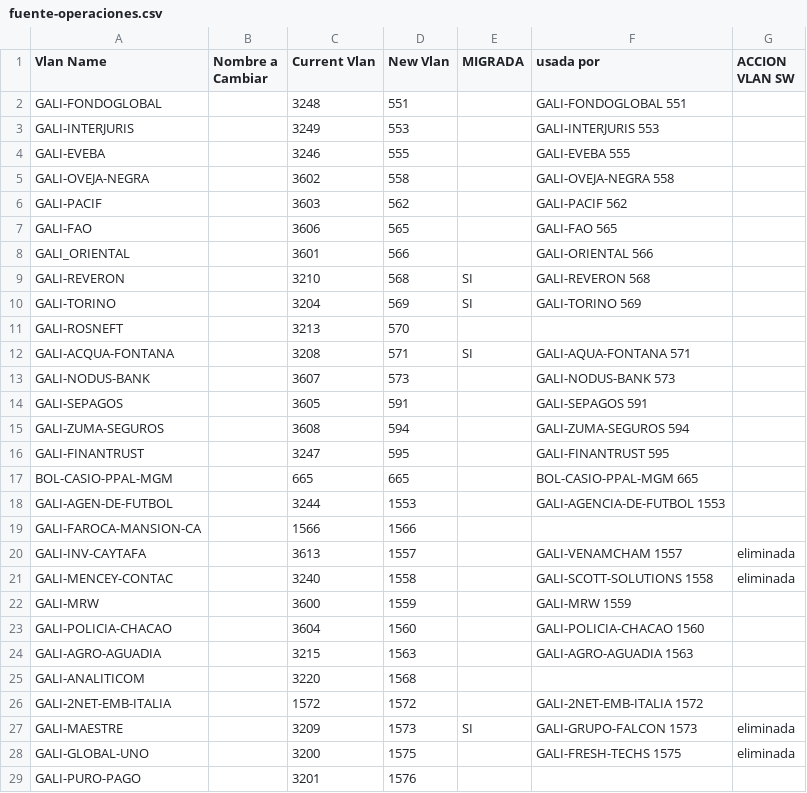
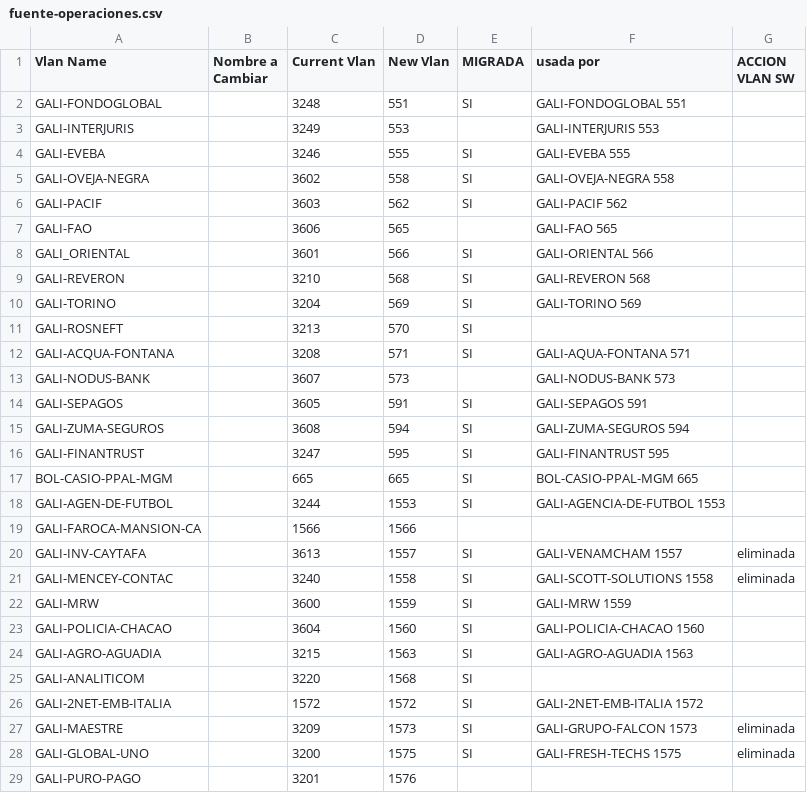
Before and after one commit to jrmr100/mudanzavlan, a CSV file: fuente-operaciones.csv, drawn as a sheet; only a part is shown; the diff covers the shown part only.

```diff
--- a/fuente-operaciones.csv
+++ b/fuente-operaciones.csv
@@ -1,29 +1,29 @@
 Vlan Name,Nombre a Cambiar,Current Vlan,New Vlan,MIGRADA,usada por,ACCION VLAN SW
-GALI-FONDOGLOBAL,,3248,551,,GALI-FONDOGLOBAL 551,
+GALI-FONDOGLOBAL,,3248,551,SI,GALI-FONDOGLOBAL 551,
 GALI-INTERJURIS,,3249,553,,GALI-INTERJURIS 553,
-GALI-EVEBA,,3246,555,,GALI-EVEBA     555,
-GALI-OVEJA-NEGRA,,3602,558,,GALI-OVEJA-NEGRA 558,
-GALI-PACIF,,3603,562,,GALI-PACIF     562,
+GALI-EVEBA,,3246,555,SI,GALI-EVEBA     555,
+GALI-OVEJA-NEGRA,,3602,558,SI,GALI-OVEJA-NEGRA 558,
+GALI-PACIF,,3603,562,SI,GALI-PACIF     562,
 GALI-FAO,,3606,565,,GALI-FAO       565 ,
-GALI_ORIENTAL,,3601,566,,GALI-ORIENTAL  566,
+GALI_ORIENTAL,,3601,566,SI,GALI-ORIENTAL  566,
 GALI-REVERON,,3210,568,SI,GALI-REVERON   568,
 GALI-TORINO,,3204,569,SI,GALI-TORINO    569,
-GALI-ROSNEFT,,3213,570,,,
+GALI-ROSNEFT,,3213,570,SI,,
 GALI-ACQUA-FONTANA,,3208,571,SI,GALI-AQUA-FONTANA 571,
 GALI-NODUS-BANK,,3607,573,,GALI-NODUS-BANK 573,
-GALI-SEPAGOS,,3605,591,,GALI-SEPAGOS   591,
-GALI-ZUMA-SEGUROS,,3608,594,,GALI-ZUMA-SEGUROS 594,
-GALI-FINANTRUST,,3247,595,,GALI-FINANTRUST 595,
-BOL-CASIO-PPAL-MGM,,665,665,,BOL-CASIO-PPAL-MGM 665,
-GALI-AGEN-DE-FUTBOL,,3244,1553,,GALI-AGENCIA-DE-FUTBOL 1553,
+GALI-SEPAGOS,,3605,591,SI,GALI-SEPAGOS   591,
+GALI-ZUMA-SEGUROS,,3608,594,SI,GALI-ZUMA-SEGUROS 594,
+GALI-FINANTRUST,,3247,595,SI,GALI-FINANTRUST 595,
+BOL-CASIO-PPAL-MGM,,665,665,SI,BOL-CASIO-PPAL-MGM 665,
+GALI-AGEN-DE-FUTBOL,,3244,1553,SI,GALI-AGENCIA-DE-FUTBOL 1553,
 GALI-FAROCA-MANSION-CA,,1566,1566,,,
-GALI-INV-CAYTAFA,,3613,1557,,GALI-VENAMCHAM 1557,eliminada
-GALI-MENCEY-CONTAC,,3240,1558,,GALI-SCOTT-SOLUTIONS 1558,eliminada
-GALI-MRW,,3600,1559,,GALI-MRW       1559,
-GALI-POLICIA-CHACAO,,3604,1560,,GALI-POLICIA-CHACAO 1560,
-GALI-AGRO-AGUADIA,,3215,1563,,GALI-AGRO-AGUADIA 1563,
-GALI-ANALITICOM,,3220,1568,,,
-GALI-2NET-EMB-ITALIA,,1572,1572,,GALI-2NET-EMB-ITALIA 1572,
+GALI-INV-CAYTAFA,,3613,1557,SI,GALI-VENAMCHAM 1557,eliminada
+GALI-MENCEY-CONTAC,,3240,1558,SI,GALI-SCOTT-SOLUTIONS 1558,eliminada
+GALI-MRW,,3600,1559,SI,GALI-MRW       1559,
+GALI-POLICIA-CHACAO,,3604,1560,SI,GALI-POLICIA-CHACAO 1560,
+GALI-AGRO-AGUADIA,,3215,1563,SI,GALI-AGRO-AGUADIA 1563,
+GALI-ANALITICOM,,3220,1568,SI,,
+GALI-2NET-EMB-ITALIA,,1572,1572,SI,GALI-2NET-EMB-ITALIA 1572,
 GALI-MAESTRE,,3209,1573,SI,GALI-GRUPO-FALCON 1573,eliminada
-GALI-GLOBAL-UNO,,3200,1575,,GALI-FRESH-TECHS 1575,eliminada
+GALI-GLOBAL-UNO,,3200,1575,SI,GALI-FRESH-TECHS 1575,eliminada
 GALI-PURO-PAGO,,3201,1576,,,
```
Also changed, not shown: 27 edited cells elsewhere in this file, 2 other files.
